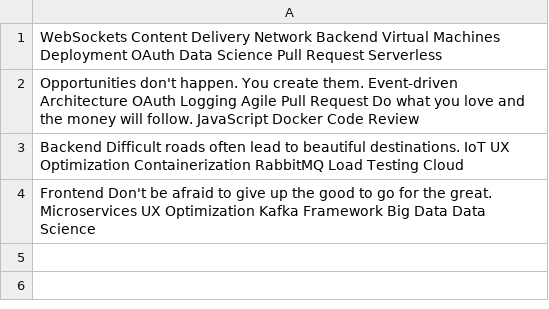
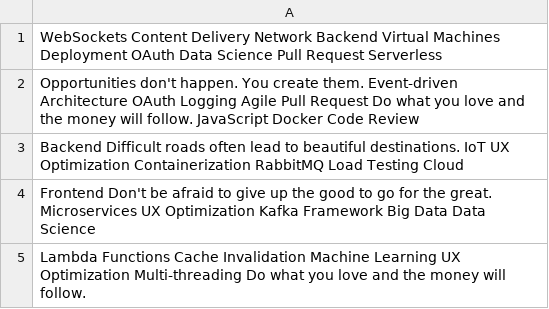
Before and after one commit to comers-zen/hello, a CSV file: resources/data.csv, drawn as a sheet; the diff names each change by its address in the sheet, - before the commit and + after, or states it on an @@ line.

```diff
--- a/resources/data.csv
+++ b/resources/data.csv
+row 5: Lambda Functions Cache Invalidation Machine Learning UX Optimization Multi-threading Do what you love and the money will follow.
```
Also changed, not shown: resources/mock_data.csv, 3 other files.
